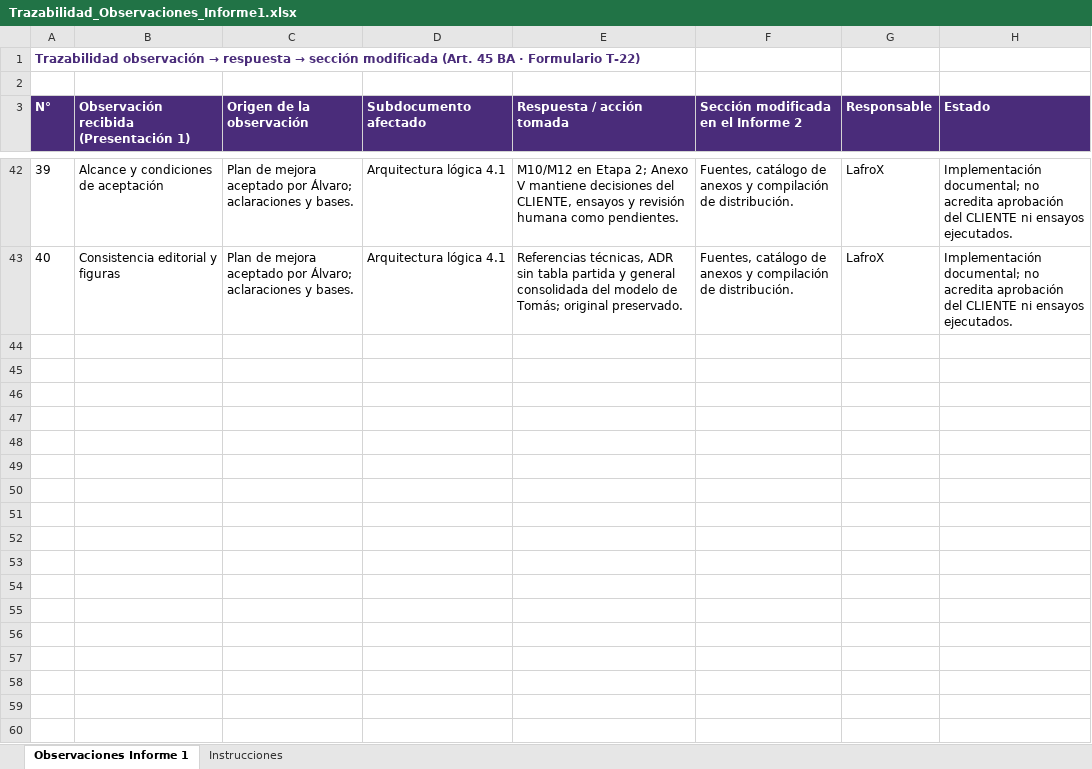
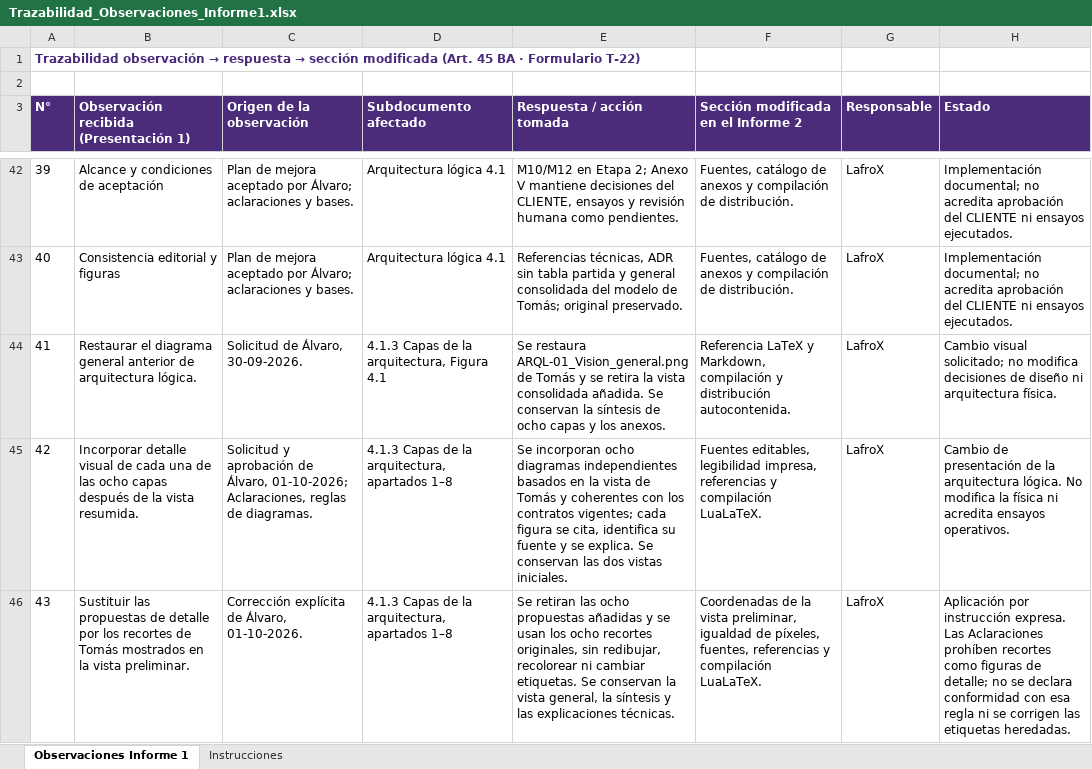
Before and after one commit to PatricioH315/LafroX, an Excel workbook: 00_trazabilidad_observaciones/tablas/Trazabilidad_Observaciones_Informe1.xlsx, sheet Observaciones Informe 1, drawn as a sheet; only a part is shown, gaps mark what is left out; values as stored, in another font and other column widths than the file's, no borders; the diff names each change by its address in the sheet, - before the commit and + after, or states it on an @@ line.

Commit message:
diagramas tomas denuevo

```diff
--- a/00_trazabilidad_observaciones/tablas/Trazabilidad_Observaciones_Informe1.xlsx (sheet Observaciones Informe 1)
+++ b/00_trazabilidad_observaciones/tablas/Trazabilidad_Observaciones_Informe1.xlsx (sheet Observaciones Informe 1)
+row 44: 41 | Restaurar el diagrama general anterior de arquitectura lógica. | Solicitud de Álvaro, 30-09-2026. | 4.1.3 Capas de la arquitectura, Figura 4.1 | Se restaura ARQL-01_Vision_general.png de Tomás y se retira la vista consolidada añadida. Se conservan la síntesis de ocho capas y los anexos. | Referencia LaTeX y Markdown, compilación y distribución autocontenida. | LafroX | Cambio visual solicitado; no modifica decisiones de diseño ni arquitectura física.
+row 45: 42 | Incorporar detalle visual de cada una de las ocho capas después de la vista resumida. | Solicitud y aprobación de Álvaro, 01-10-2026; Aclaraciones, reglas de diagramas. | 4.1.3 Capas de la arquitectura, apartados 1–8 | Se incorporan ocho diagramas independientes basados en la vista de Tomás y coherentes con los contratos vigentes; cada figura se cita, identifica su fuente y se explica. Se conservan las dos vistas iniciales. | Fuentes editables, legibilidad impresa, referencias y compilación LuaLaTeX. | LafroX | Cambio de presentación de la arquitectura lógica. No modifica la física ni acredita ensayos operativos.
+row 46: 43 | Sustituir las propuestas de detalle por los recortes de Tomás mostrados en la vista preliminar. | Corrección explícita de Álvaro, 01-10-2026. | 4.1.3 Capas de la arquitectura, apartados 1–8 | Se retiran las ocho propuestas añadidas y se usan los ocho recortes originales, sin redibujar, recolorear ni cambiar etiquetas. Se conservan la vista general, la síntesis y las explicaciones técnicas. | Coordenadas de la vista preliminar, igualdad de píxeles, fuentes, referencias y compilación LuaLaTeX. | LafroX | Aplicación por instrucción expresa. Las Aclaraciones prohíben recortes como figuras de detalle; no se declara conformidad con esa regla ni se corrigen las etiquetas heredadas.
```
Also changed, not shown: 15 other files.
